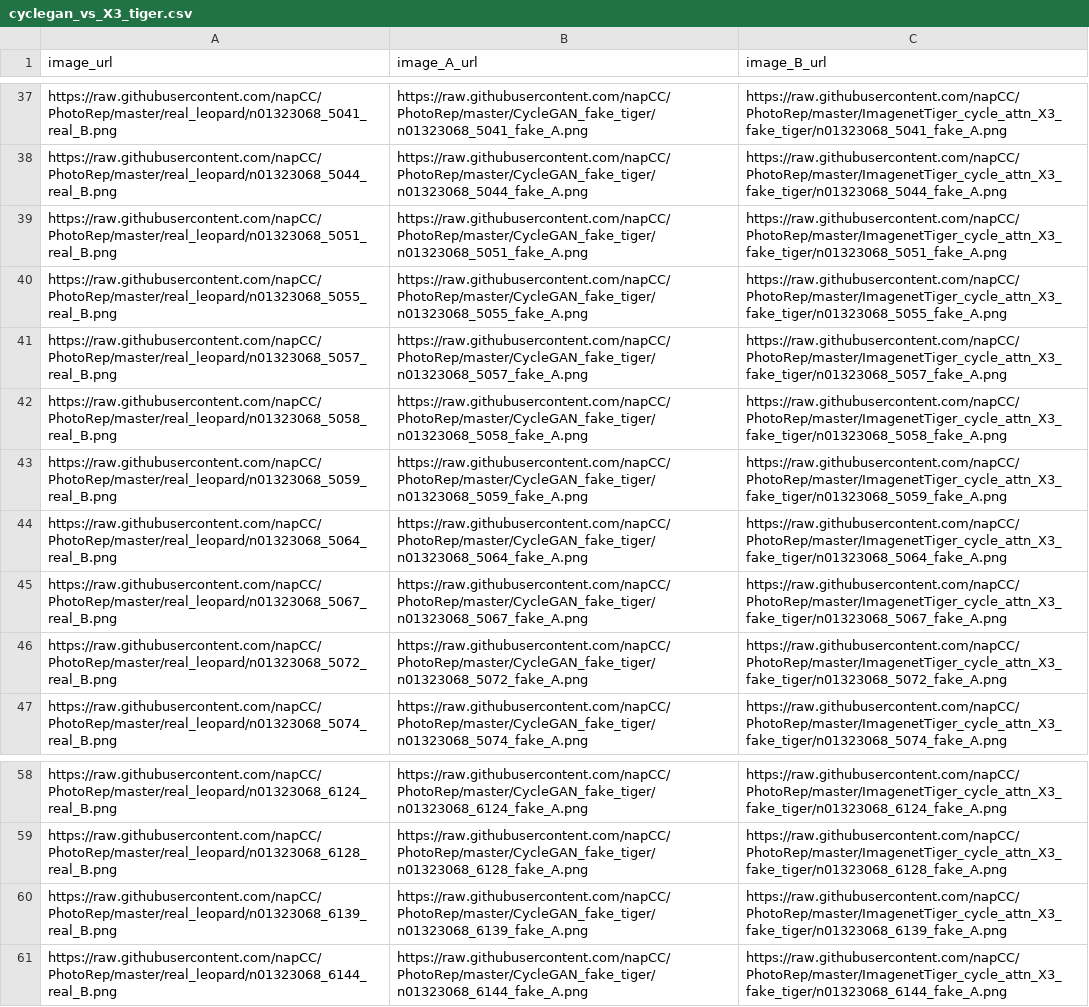
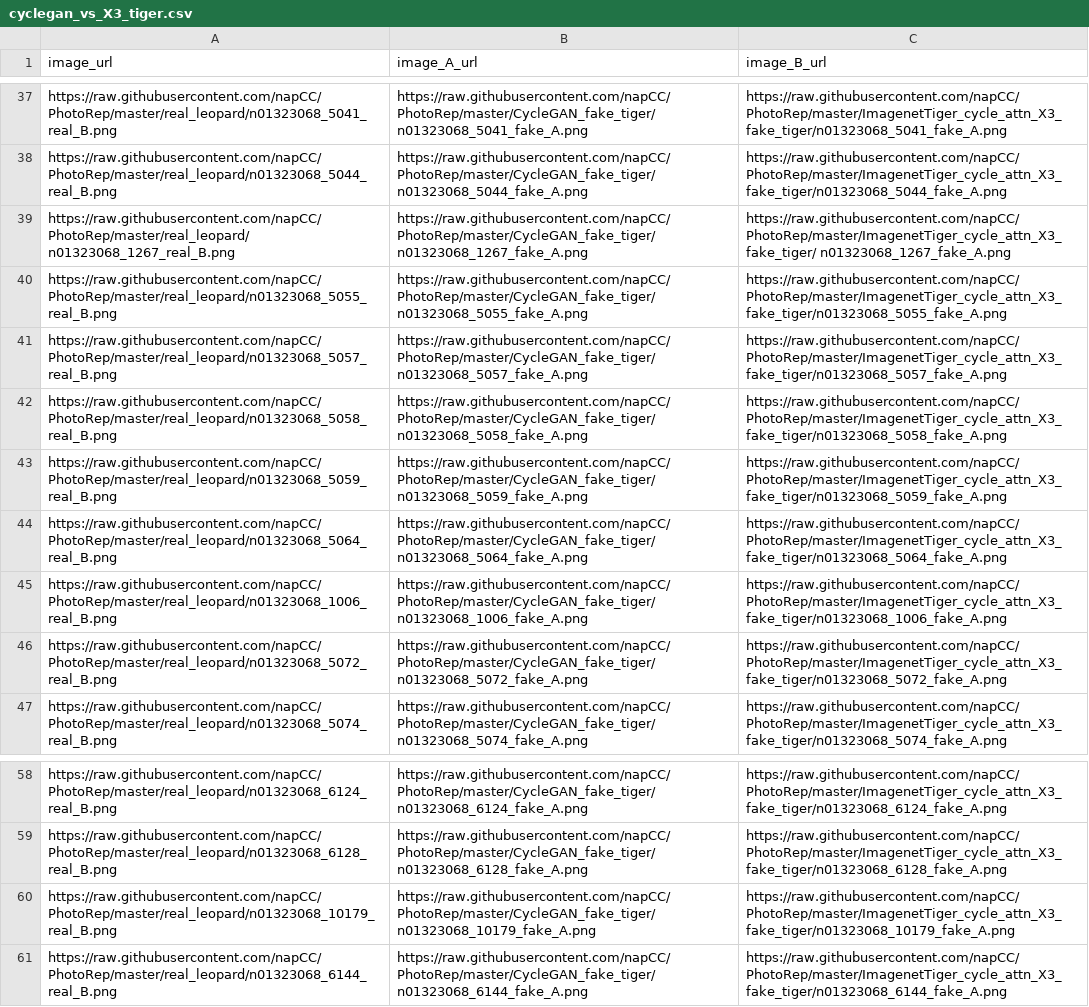
Before and after one commit to napCC/PhotoRep, a CSV file: cyclegan_vs_X3_tiger.csv, drawn as a sheet; only a part is shown, gaps mark what is left out.

Commit message:
update fake tiger

```diff
--- a/cyclegan_vs_X3_tiger.csv
+++ b/cyclegan_vs_X3_tiger.csv
@@ -38,3 +38,3 @@ https://raw.githubusercontent.com/napCC/PhotoRep/master/real_leopard/n01323068_5
 https://raw.githubusercontent.com/napCC/PhotoRep/master/real_leopard/n01323068_5044_real_B.png,https://raw.githubusercontent.com/napCC/PhotoRep/master/CycleGAN_fake_tiger/n01323068_5044_fake_A.png,https://raw.githubusercontent.com/napCC/PhotoRep/master/ImagenetTiger_cycle_attn_X3_fake_tiger/n01323068_5044_fake_A.png
-https://raw.githubusercontent.com/napCC/PhotoRep/master/real_leopard/n01323068_5051_real_B.png,https://raw.githubusercontent.com/napCC/PhotoRep/master/CycleGAN_fake_tiger/n01323068_5051_fake_A.png,https://raw.githubusercontent.com/napCC/PhotoRep/master/ImagenetTiger_cycle_attn_X3_fake_tiger/n01323068_5051_fake_A.png
+https://raw.githubusercontent.com/napCC/PhotoRep/master/real_leopard/ n01323068_1267_real_B.png,https://raw.githubusercontent.com/napCC/PhotoRep/master/CycleGAN_fake_tiger/ n01323068_1267_fake_A.png,https://raw.githubusercontent.com/napCC/PhotoRep/master/ImagenetTiger_cycle_attn_X3_fake_tiger/ n01323068_1267_fake_A.png
 https://raw.githubusercontent.com/napCC/PhotoRep/master/real_leopard/n01323068_5055_real_B.png,https://raw.githubusercontent.com/napCC/PhotoRep/master/CycleGAN_fake_tiger/n01323068_5055_fake_A.png,https://raw.githubusercontent.com/napCC/PhotoRep/master/ImagenetTiger_cycle_attn_X3_fake_tiger/n01323068_5055_fake_A.png
@@ -44,3 +44,3 @@ https://raw.githubusercontent.com/napCC/PhotoRep/master/real_leopard/n01323068_5
 https://raw.githubusercontent.com/napCC/PhotoRep/master/real_leopard/n01323068_5064_real_B.png,https://raw.githubusercontent.com/napCC/PhotoRep/master/CycleGAN_fake_tiger/n01323068_5064_fake_A.png,https://raw.githubusercontent.com/napCC/PhotoRep/master/ImagenetTiger_cycle_attn_X3_fake_tiger/n01323068_5064_fake_A.png
-https://raw.githubusercontent.com/napCC/PhotoRep/master/real_leopard/n01323068_5067_real_B.png,https://raw.githubusercontent.com/napCC/PhotoRep/master/CycleGAN_fake_tiger/n01323068_5067_fake_A.png,https://raw.githubusercontent.com/napCC/PhotoRep/master/ImagenetTiger_cycle_attn_X3_fake_tiger/n01323068_5067_fake_A.png
+https://raw.githubusercontent.com/napCC/PhotoRep/master/real_leopard/n01323068_1006_real_B.png,https://raw.githubusercontent.com/napCC/PhotoRep/master/CycleGAN_fake_tiger/n01323068_1006_fake_A.png,https://raw.githubusercontent.com/napCC/PhotoRep/master/ImagenetTiger_cycle_attn_X3_fake_tiger/n01323068_1006_fake_A.png
 https://raw.githubusercontent.com/napCC/PhotoRep/master/real_leopard/n01323068_5072_real_B.png,https://raw.githubusercontent.com/napCC/PhotoRep/master/CycleGAN_fake_tiger/n01323068_5072_fake_A.png,https://raw.githubusercontent.com/napCC/PhotoRep/master/ImagenetTiger_cycle_attn_X3_fake_tiger/n01323068_5072_fake_A.png
@@ -59,3 +59,3 @@ https://raw.githubusercontent.com/napCC/PhotoRep/master/real_leopard/n01323068_6
 https://raw.githubusercontent.com/napCC/PhotoRep/master/real_leopard/n01323068_6128_real_B.png,https://raw.githubusercontent.com/napCC/PhotoRep/master/CycleGAN_fake_tiger/n01323068_6128_fake_A.png,https://raw.githubusercontent.com/napCC/PhotoRep/master/ImagenetTiger_cycle_attn_X3_fake_tiger/n01323068_6128_fake_A.png
-https://raw.githubusercontent.com/napCC/PhotoRep/master/real_leopard/n01323068_6139_real_B.png,https://raw.githubusercontent.com/napCC/PhotoRep/master/CycleGAN_fake_tiger/n01323068_6139_fake_A.png,https://raw.githubusercontent.com/napCC/PhotoRep/master/ImagenetTiger_cycle_attn_X3_fake_tiger/n01323068_6139_fake_A.png
+https://raw.githubusercontent.com/napCC/PhotoRep/master/real_leopard/n01323068_10179_real_B.png,https://raw.githubusercontent.com/napCC/PhotoRep/master/CycleGAN_fake_tiger/n01323068_10179_fake_A.png,https://raw.githubusercontent.com/napCC/PhotoRep/master/ImagenetTiger_cycle_attn_X3_fake_tiger/n01323068_10179_fake_A.png
 https://raw.githubusercontent.com/napCC/PhotoRep/master/real_leopard/n01323068_6144_real_B.png,https://raw.githubusercontent.com/napCC/PhotoRep/master/CycleGAN_fake_tiger/n01323068_6144_fake_A.png,https://raw.githubusercontent.com/napCC/PhotoRep/master/ImagenetTiger_cycle_attn_X3_fake_tiger/n01323068_6144_fake_A.png
```
Also changed, not shown: cyclegan_vs_X2_leopard.csv, 9 other files.
